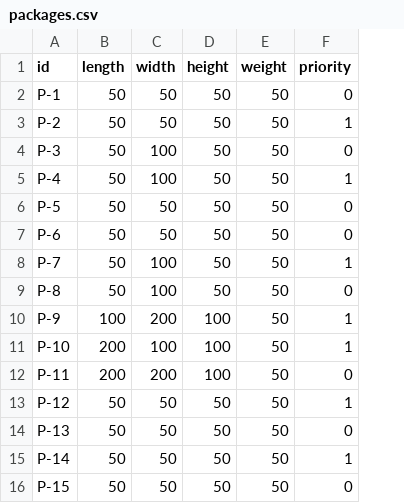
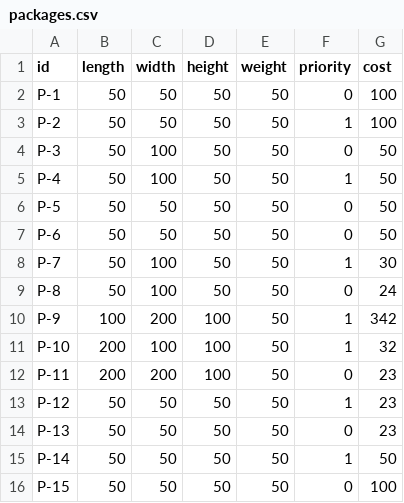
Before and after one commit to EshaanAgg/fedexing-ulds, a CSV file: viz/public/sample/packages.csv, drawn as a sheet; the diff names each change by its address in the sheet, - before the commit and + after, or states it on an @@ line.

Commit message:
add mantine-react-table and start creating the packages table

```diff
--- a/viz/public/sample/packages.csv
+++ b/viz/public/sample/packages.csv
+column G (cost), rows 2-16: 100 | 100 | 50 | 50 | 50 | 50 | 30 | 24 | 342 | 32 | 23 | 23 | 23 | 50 | 100
```
Also changed, not shown: 8 other files.
